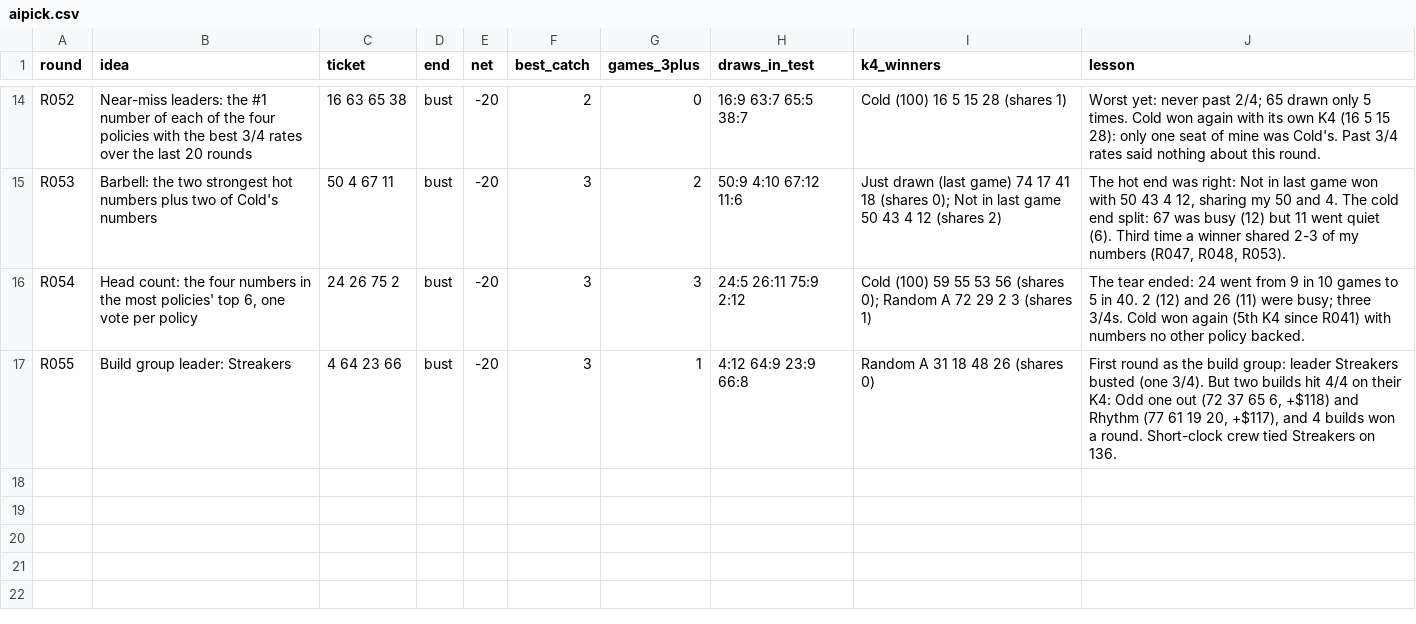
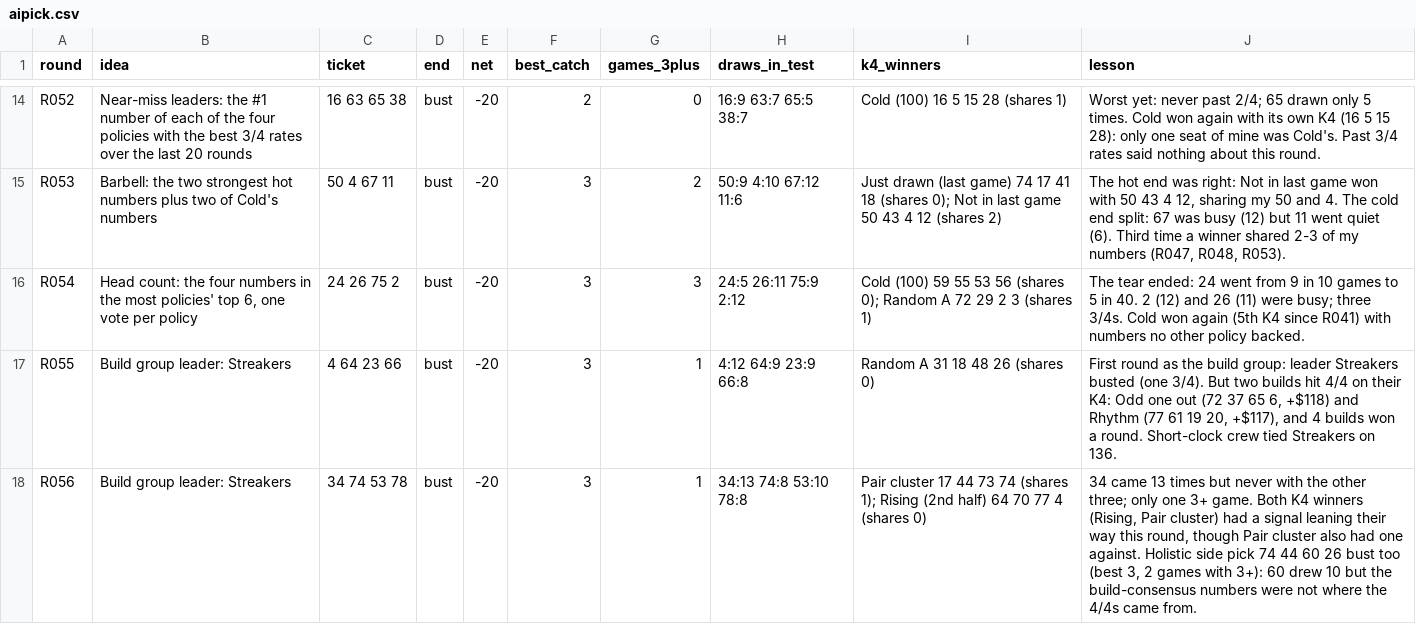
Before and after one commit to daryl01777-stack/keno-data, a CSV file: ledger/aipick.csv, drawn as a sheet; only a part is shown, gaps mark what is left out.

```diff
--- a/ledger/aipick.csv
+++ b/ledger/aipick.csv
@@ -17 +17,2 @@ R054,"Head count: the four numbers in the most policies' top 6, one vote per pol
 R055,Build group leader: Streakers,4 64 23 66,bust,-20,3,1,4:12 64:9 23:9 66:8,Random A 31 18 48 26 (shares 0),"First round as the build group: leader Streakers busted (one 3/4). But two builds hit 4/4 on their K4: Odd one out (72 37 65 6, +$118) and Rhythm (77 61 19 20, +$117), and 4 builds won a round. Short-clock crew tied Streakers on 136."
+R056,Build group leader: Streakers,34 74 53 78,bust,-20,3,1,34:13 74:8 53:10 78:8,Pair cluster 17 44 73 74 (shares 1); Rising (2nd half) 64 70 77 4 (shares 0),"34 came 13 times but never with the other three; only one 3+ game. Both K4 winners (Rising, Pair cluster) had a signal leaning their way this round, though Pair cluster also had one against. Holistic side pick 74 44 60 26 bust too (best 3, 2 games with 3+): 60 drew 10 but the build-consensus numbers were not where the 4/4s came from."
```
Also changed, not shown: ledger/aibuilds.csv, ledger/leaderboard.csv, 6 other files.
